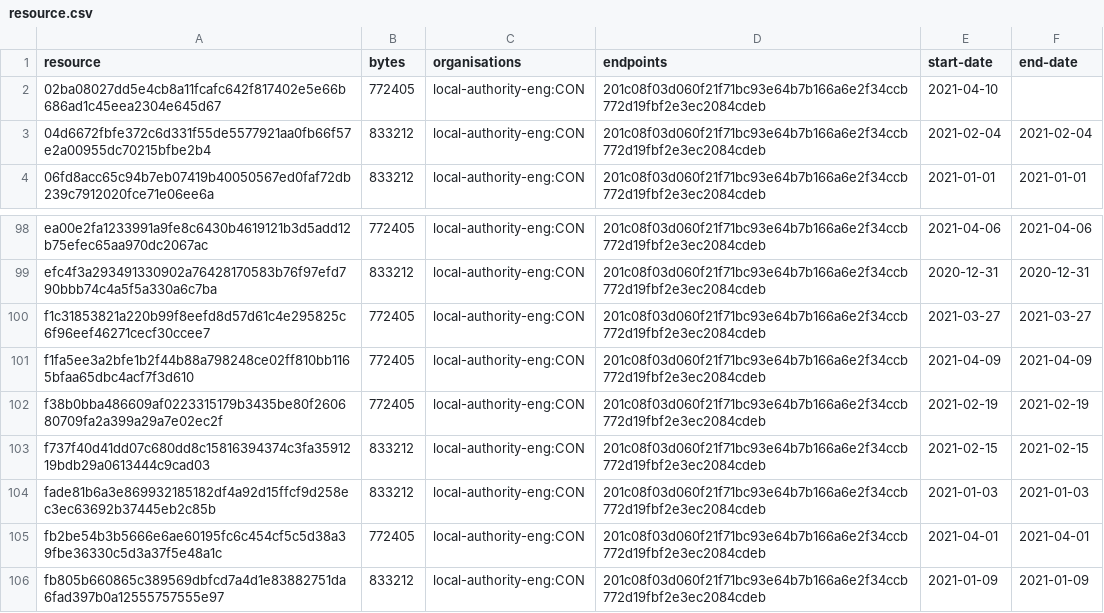
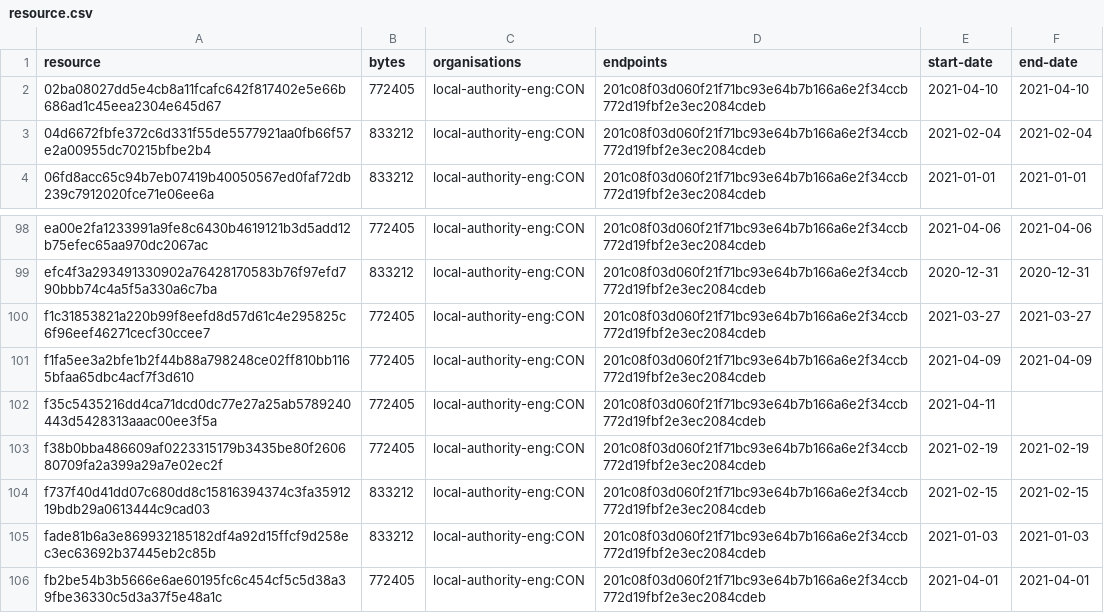
Before and after one commit to digital-land/brownfield-site-collection, a CSV file: collection/resource.csv, drawn as a sheet; only a part is shown, gaps mark what is left out; the shorter side is filled out with more unchanged rows.

```diff
--- a/collection/resource.csv
+++ b/collection/resource.csv
@@ -1,3 +1,3 @@
 resource,bytes,organisations,endpoints,start-date,end-date
-02ba08027dd5e4cb8a11fcafc642f817402e5e66b686ad1c45eea2304e645d67,772405,local-authority-eng:CON,201c08f03d060f21f71bc93e64b7b166a6e2f34ccb772d19fbf2e3ec2084cdeb,2021-04-10,
+02ba08027dd5e4cb8a11fcafc642f817402e5e66b686ad1c45eea2304e645d67,772405,local-authority-eng:CON,201c08f03d060f21f71bc93e64b7b166a6e2f34ccb772d19fbf2e3ec2084cdeb,2021-04-10,2021-04-10
 04d6672fbfe372c6d331f55de5577921aa0fb66f57e2a00955dc70215bfbe2b4,833212,local-authority-eng:CON,201c08f03d060f21f71bc93e64b7b166a6e2f34ccb772d19fbf2e3ec2084cdeb,2021-02-04,2021-02-04
@@ -101,2 +101,3 @@ f1c31853821a220b99f8eefd8d57d61c4e295825c6f96eef46271cecf30ccee7,772405,local-au
 f1fa5ee3a2bfe1b2f44b88a798248ce02ff810bb1165bfaa65dbc4acf7f3d610,772405,local-authority-eng:CON,201c08f03d060f21f71bc93e64b7b166a6e2f34ccb772d19fbf2e3ec2084cdeb,2021-04-09,2021-04-09
+f35c5435216dd4ca71dcd0dc77e27a25ab5789240443d5428313aaac00ee3f5a,772405,local-authority-eng:CON,201c08f03d060f21f71bc93e64b7b166a6e2f34ccb772d19fbf2e3ec2084cdeb,2021-04-11,
 f38b0bba486609af0223315179b3435be80f260680709fa2a399a29a7e02ec2f,772405,local-authority-eng:CON,201c08f03d060f21f71bc93e64b7b166a6e2f34ccb772d19fbf2e3ec2084cdeb,2021-02-19,2021-02-19
```
Also changed, not shown: collection/log.csv, 1 other file.
